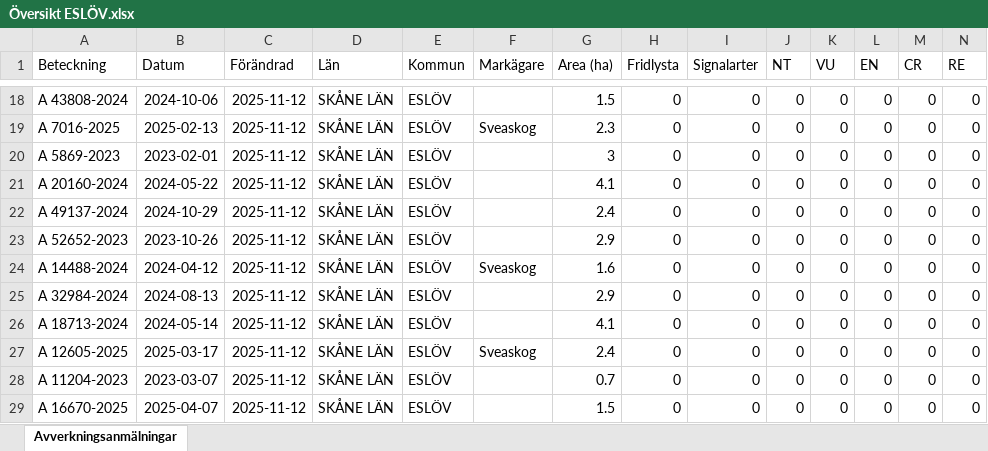
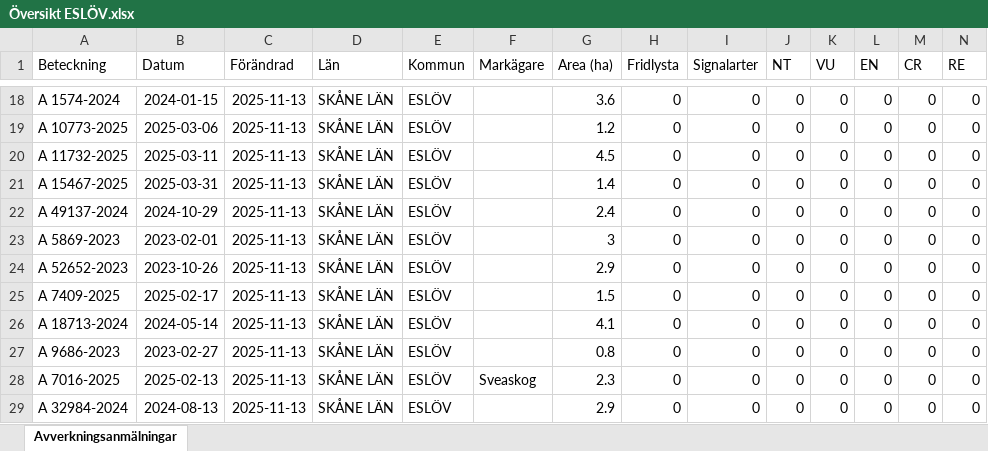
Before and after one commit to klasma/Logging_1285, an Excel workbook: Översikt ESLÖV.xlsx, sheet Avverkningsanmälningar, drawn as a sheet; only a part is shown, gaps mark what is left out; values as stored, in another font and other column widths than the file's, no borders; removed rows and columns are numbered as before the commit, all else as after; rows hold the shown columns only; the diff covers the shown part only; the diff names each change by its address in the sheet, - before the commit and + after, or states it on an @@ line.

```diff
--- a/Översikt ESLÖV.xlsx (sheet Avverkningsanmälningar)
+++ b/Översikt ESLÖV.xlsx (sheet Avverkningsanmälningar)
-A18 (Beteckning): A 43808-2024
+A18 (Beteckning): A 1574-2024
-B18 (Datum): 2024-10-06
+B18 (Datum): 2024-01-15
-C18:C22 (Förändrad): 2025-11-12
+C18:C22 (Förändrad): 2025-11-13
-G18 (Area (ha)): 1.5
+G18 (Area (ha)): 3.6
-A19 (Beteckning): A 7016-2025
+A19 (Beteckning): A 10773-2025
-B19 (Datum): 2025-02-13
+B19 (Datum): 2025-03-06
-F19 (Markägare): Sveaskog
+F19 (Markägare): (empty)
-G19 (Area (ha)): 2.3
+G19 (Area (ha)): 1.2
-A20 (Beteckning): A 5869-2023
+A20 (Beteckning): A 11732-2025
-B20 (Datum): 2023-02-01
+B20 (Datum): 2025-03-11
-G20 (Area (ha)): 3
+G20 (Area (ha)): 4.5
-A21 (Beteckning): A 20160-2024
+A21 (Beteckning): A 15467-2025
-B21 (Datum): 2024-05-22
+B21 (Datum): 2025-03-31
-G21 (Area (ha)): 4.1
+G21 (Area (ha)): 1.4
+row 23: A 5869-2023 | 2023-02-01 | 2025-11-13 | SKÅNE LÄN | ESLÖV |  | 3 | 0 | 0 | 0 | 0 | 0 | 0 | 0
-C24 (Förändrad): 2025-11-12
+C24 (Förändrad): 2025-11-13
-row 24: A 14488-2024 | 2024-04-12 | 2025-11-12 | SKÅNE LÄN | ESLÖV | Sveaskog | 1.6 | 0 | 0 | 0 | 0 | 0 | 0 | 0
-A25 (Beteckning): A 32984-2024
+A25 (Beteckning): A 7409-2025
-B25 (Datum): 2024-08-13
+B25 (Datum): 2025-02-17
-C25:C29 (Förändrad): 2025-11-12
+C25:C29 (Förändrad): 2025-11-13
-G25 (Area (ha)): 2.9
+G25 (Area (ha)): 1.5
-A27 (Beteckning): A 12605-2025
+A27 (Beteckning): A 9686-2023
-B27 (Datum): 2025-03-17
+B27 (Datum): 2023-02-27
-F27 (Markägare): Sveaskog
+F27 (Markägare): (empty)
-G27 (Area (ha)): 2.4
+G27 (Area (ha)): 0.8
-A28 (Beteckning): A 11204-2023
+A28 (Beteckning): A 7016-2025
-B28 (Datum): 2023-03-07
+B28 (Datum): 2025-02-13
-F28 (Markägare): (empty)
+F28 (Markägare): Sveaskog
-G28 (Area (ha)): 0.7
+G28 (Area (ha)): 2.3
-A29 (Beteckning): A 16670-2025
+A29 (Beteckning): A 32984-2024
-B29 (Datum): 2025-04-07
+B29 (Datum): 2024-08-13
-G29 (Area (ha)): 1.5
+G29 (Area (ha)): 2.9
```
Also changed, not shown: 11 added rows, 11 removed rows and 124 edited cells elsewhere in this sheet, artfynd/A 1510-2024 artfynd.xlsx, artfynd/A 24802-2025 artfynd.xlsx, 22 other files.
